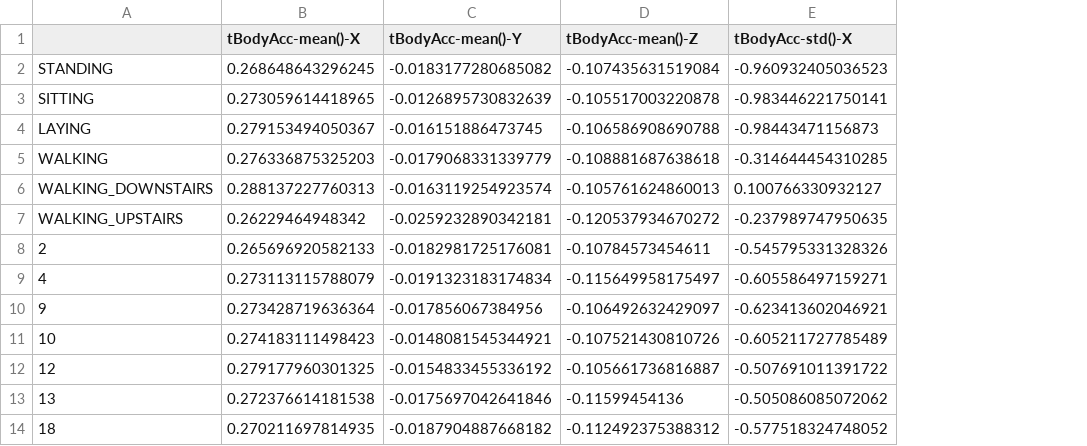
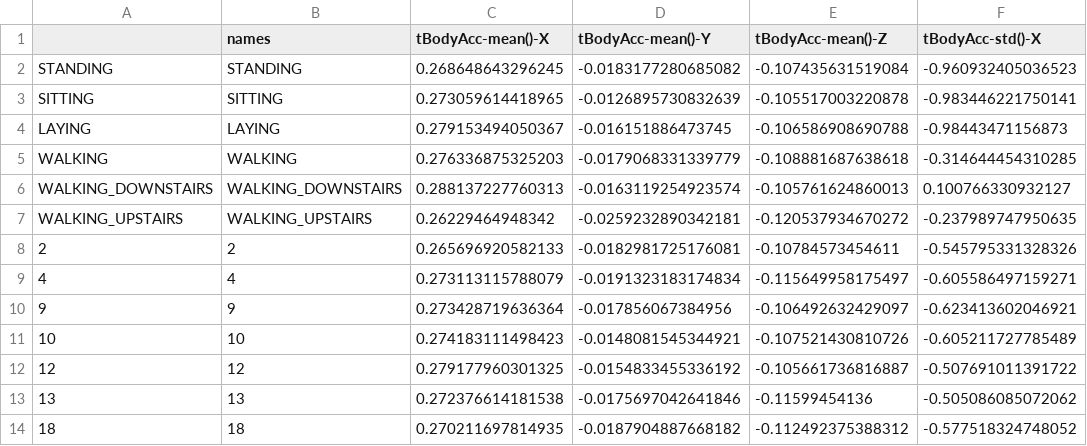
Before and after one commit to krisbarrett/getting-and-cleaning-data-course, a CSV file: averages.csv, drawn as a sheet; only a part is shown; the diff names each change by its address in the sheet, - before the commit and + after, or states it on an @@ line.

Commit message:
Update run_analysis.R to generate averages.txt

```diff
--- a/averages.csv
+++ b/averages.csv
+column B (names), rows 2-14: STANDING | SITTING | LAYING | WALKING | WALKING_DOWNSTAIRS | WALKING_UPSTAIRS | 2 | 4 | 9 | 10 | 12 | 13 | 18
```
Also changed, not shown: 2 other files.
